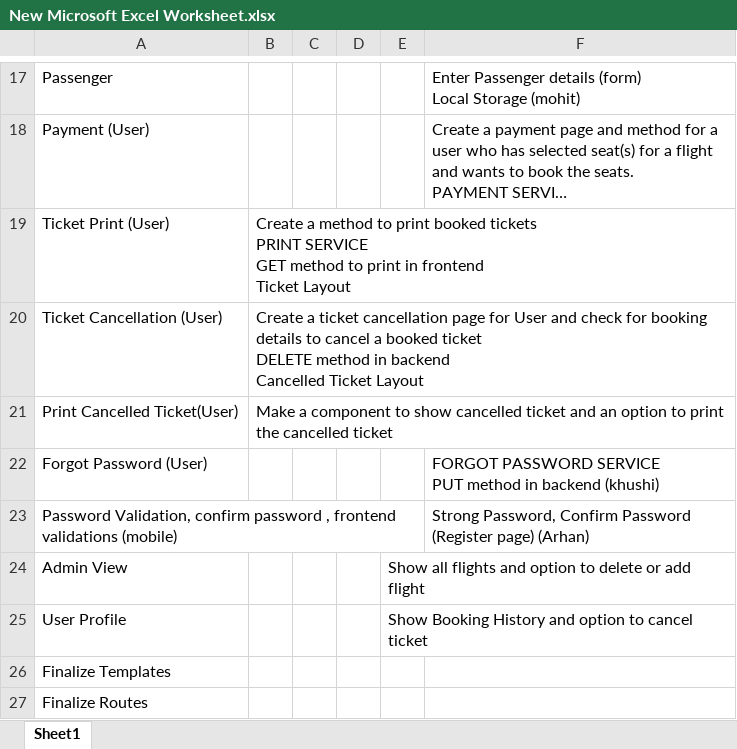
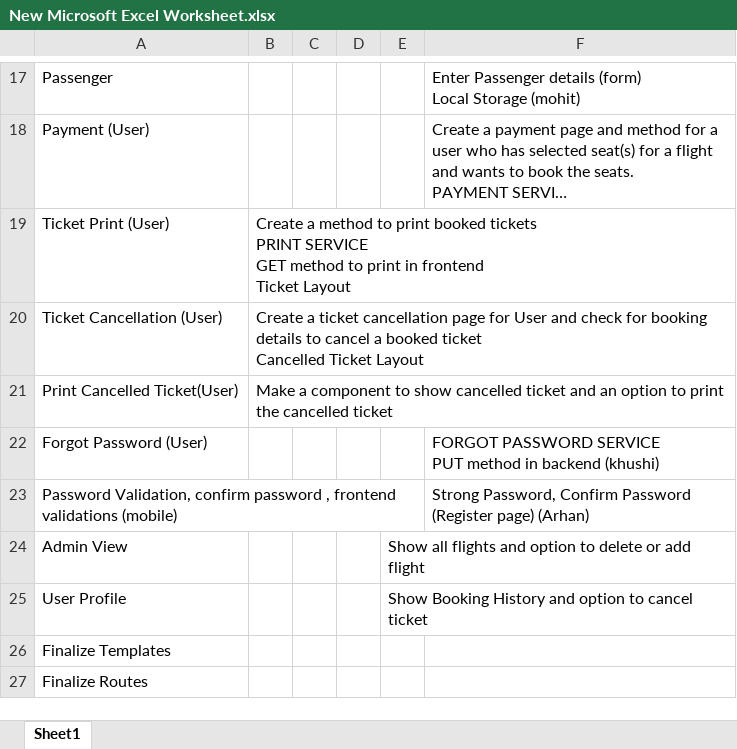
Before and after one commit to Aman270399/GladDemo, an Excel workbook: New Microsoft Excel Worksheet.xlsx, sheet Sheet1, drawn as a sheet; only a part is shown, gaps mark what is left out; long unchanged cells end in …; values as stored, in another font and other column widths than the file's, no borders; ↵ is a line break in a cell; the diff names each change by its address in the sheet, - before the commit and + after, or states it on an @@ line.

```diff
--- a/New Microsoft Excel Worksheet.xlsx (sheet Sheet1)
+++ b/New Microsoft Excel Worksheet.xlsx (sheet Sheet1)
-B20: …booked ticket ↵ DELETE method in backend ↵ Cancelled Ticket…
+B20: …booked ticket ↵ Cancelled Ticket…
```
Also changed, not shown: 12 other files.
